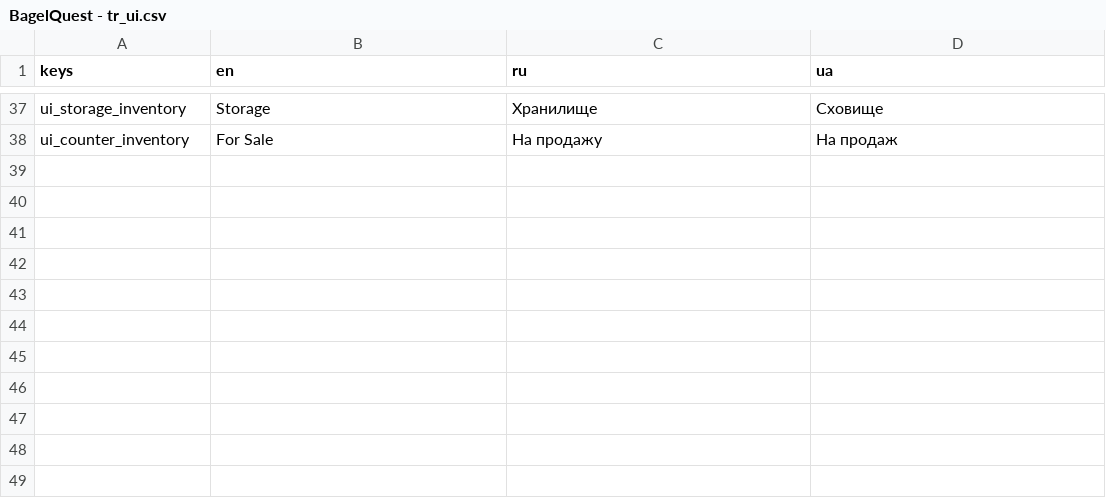
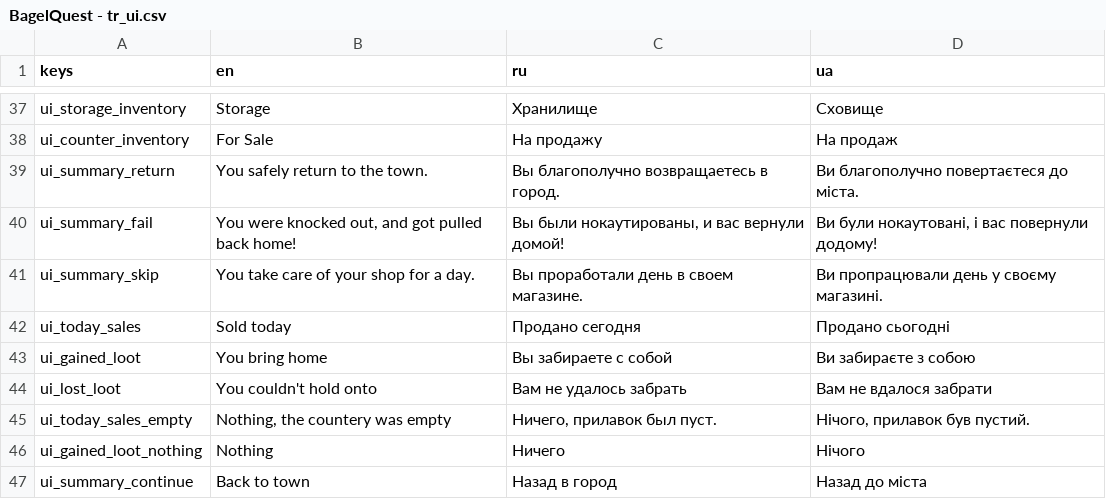
Before and after one commit to dmitriy-shmilo/GBIC23, a CSV file: assets/text/BagelQuest - tr_ui.csv, drawn as a sheet; only a part is shown, gaps mark what is left out; the diff names each change by its address in the sheet, - before the commit and + after, or states it on an @@ line.

Commit message:
Summary screen before returning home.

```diff
--- a/assets/text/BagelQuest - tr_ui.csv
+++ b/assets/text/BagelQuest - tr_ui.csv
+row 39: ui_summary_return | You safely return to the town. | Вы благополучно возвращаетесь в город. | Ви благополучно повертаєтеся до міста.
+row 40: ui_summary_fail | You were knocked out, and got pulled back home! | Вы были нокаутированы, и вас вернули домой! | Ви були нокаутовані, і вас повернули додому!
+row 41: ui_summary_skip | You take care of your shop for a day. | Вы проработали день в своем магазине. | Ви пропрацювали день у своєму магазині.
+row 42: ui_today_sales | Sold today | Продано сегодня | Продано сьогодні
+row 43: ui_gained_loot | You bring home | Вы забираете с собой | Ви забираєте з собою
+row 44: ui_lost_loot | You couldn't hold onto | Вам не удалось забрать | Вам не вдалося забрати
+row 45: ui_today_sales_empty | Nothing, the countery was empty | Ничего, прилавок был пуст. | Нічого, прилавок був пустий.
+row 46: ui_gained_loot_nothing | Nothing | Ничего | Нічого
+row 47: ui_summary_continue | Back to town | Назад в город | Назад до міста
```
Also changed, not shown: assets/text/BagelQuest - tr_hint.csv, 15 other files.
